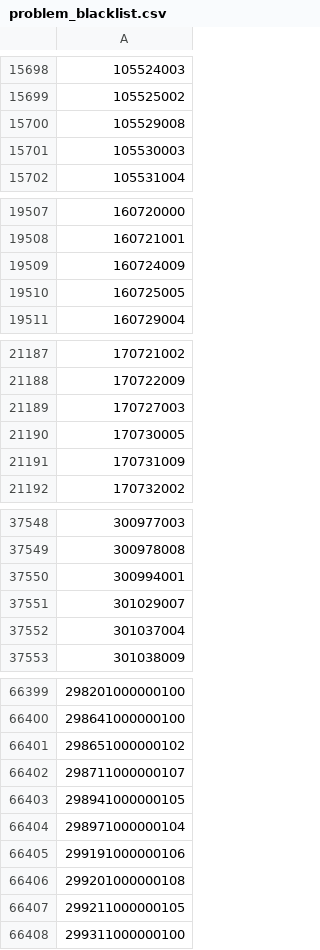
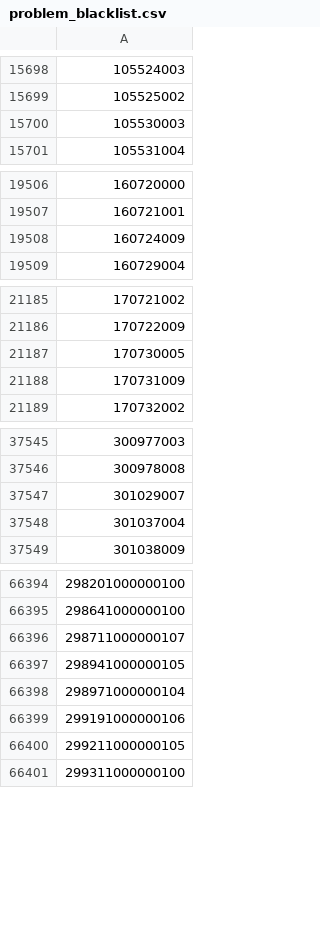
Before and after one commit to uclh-criu/miade, a CSV file: src/miade/data/problem_blacklist.csv, drawn as a sheet; only a part is shown, gaps mark what is left out; the diff covers the shown part only.

Commit message:
:card_file_box: Update problems blacklist v2

```diff
--- a/src/miade/data/problem_blacklist.csv
+++ b/src/miade/data/problem_blacklist.csv
@@ -15699,3 +15699,2 @@
 105525002
-105529008
 105530003
@@ -19509,3 +19508,2 @@
 160724009
-160725005
 160729004
@@ -21188,3 +21186,2 @@
 170722009
-170727003
 170730005
@@ -37549,3 +37546,2 @@
 300978008
-300994001
 301029007
@@ -66400,3 +66395,2 @@
 298641000000100
-298651000000102
 298711000000107
@@ -66405,3 +66399,2 @@
 299191000000106
-299201000000108
 299211000000105
```
Also changed, not shown: 4 removed rows elsewhere in this file.
